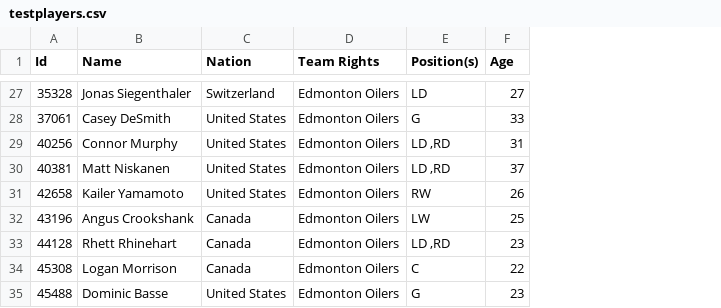
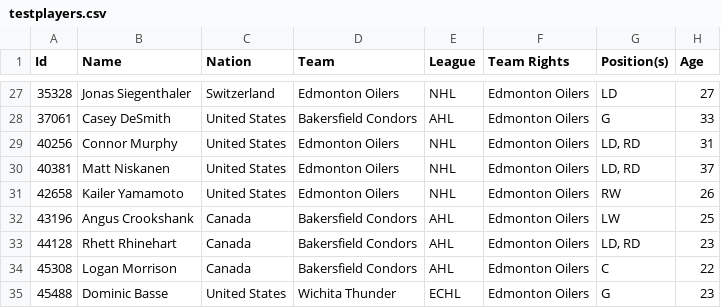
Before and after one commit to AdamPumphrey/EHM, a CSV file: ehmtesting/testplayers.csv, drawn as a sheet; only a part is shown, gaps mark what is left out; addresses are those after the commit; the diff covers the shown part only; the diff names each change by its address in the sheet, - before the commit and + after, or states it on an @@ line.

Commit message:
Modified attribute_csv_test.py to format league & team + newly formatted testplayers.csv testing file

```diff
--- a/ehmtesting/testplayers.csv
+++ b/ehmtesting/testplayers.csv
+column D (Team), rows 27-35: Edmonton Oilers | Bakersfield Condors | Edmonton Oilers | Edmonton Oilers | Edmonton Oilers | Bakersfield Condors | Bakersfield Condors | Bakersfield Condors | Wichita Thunder
+column E (League), rows 27-35: NHL | AHL | NHL | NHL | NHL | AHL | AHL | AHL | ECHL
-G29:G30 (Position(s)): LD ,RD
+G29:G30 (Position(s)): LD, RD
-G33 (Position(s)): LD ,RD
+G33 (Position(s)): LD, RD
```
Also changed, not shown: 13 edited cells elsewhere in this file, 1 other file.
